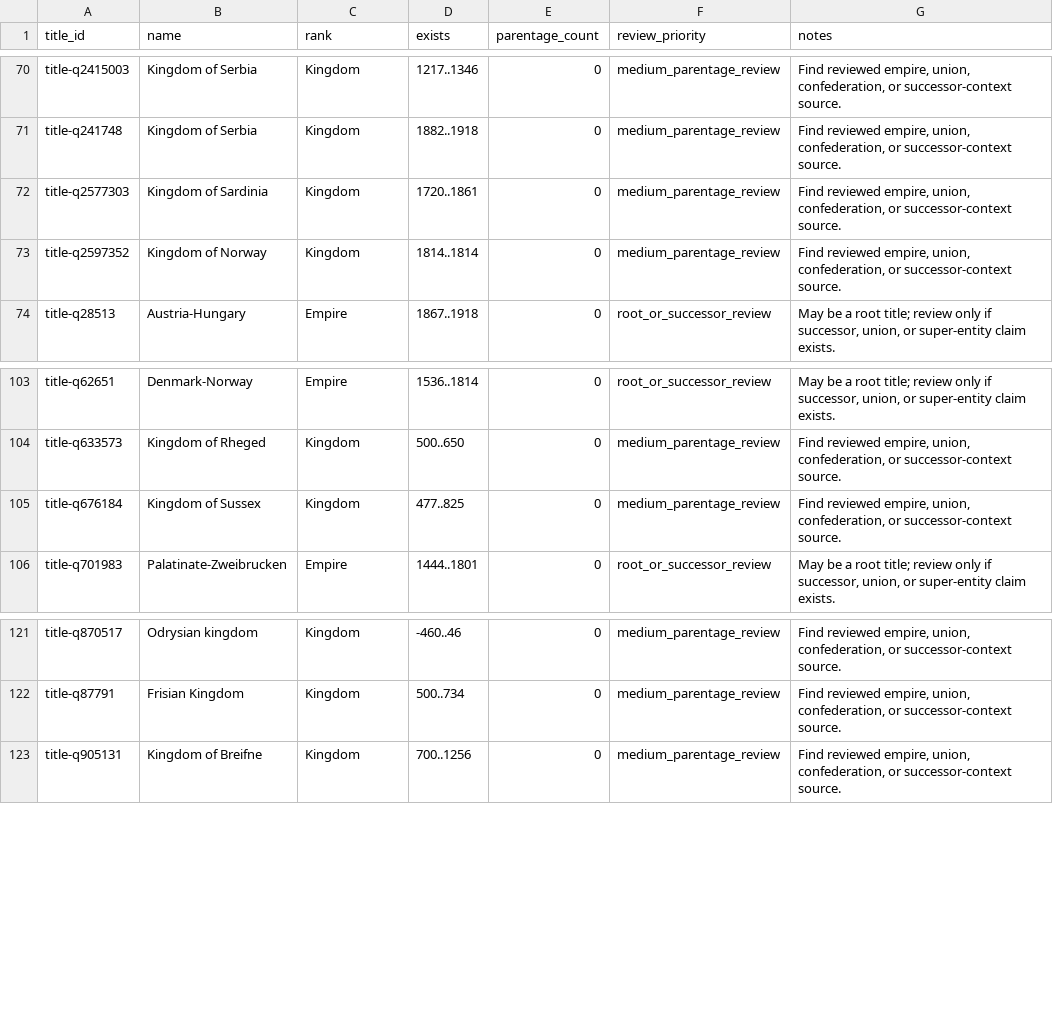
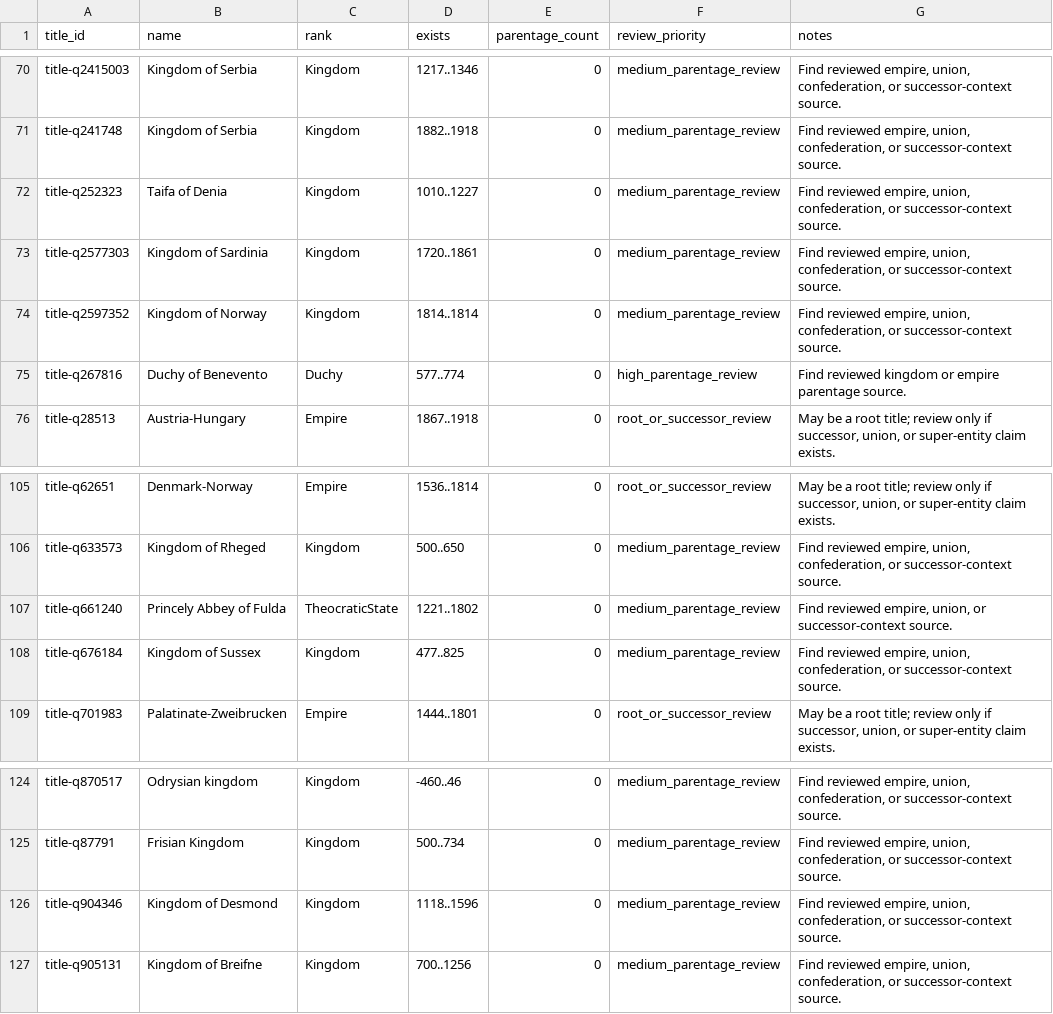
Before and after one commit to giodl73-repo/DUCHY, a TSV file: data/staging/parentage-gap-targets.tsv, drawn as a sheet; only a part is shown, gaps mark what is left out; the diff names each change by its address in the sheet, - before the commit and + after, or states it on an @@ line.

Commit message:
Add second county title harvest batch

```diff
--- a/data/staging/parentage-gap-targets.tsv
+++ b/data/staging/parentage-gap-targets.tsv
+row 72: title-q252323 | Taifa of Denia | Kingdom | 1010..1227 | 0 | medium_parentage_review | Find reviewed empire, union, confederation, or successor-context source.
+row 75: title-q267816 | Duchy of Benevento | Duchy | 577..774 | 0 | high_parentage_review | Find reviewed kingdom or empire parentage source.
+row 107: title-q661240 | Princely Abbey of Fulda | TheocraticState | 1221..1802 | 0 | medium_parentage_review | Find reviewed empire, union, or successor-context source.
+row 126: title-q904346 | Kingdom of Desmond | Kingdom | 1118..1596 | 0 | medium_parentage_review | Find reviewed empire, union, confederation, or successor-context source.
```
Also changed, not shown: data/staging/parentage-gap-shards/batch-003.tsv, data/staging/parentage-gap-shards/batch-004.tsv, 21 other files.
